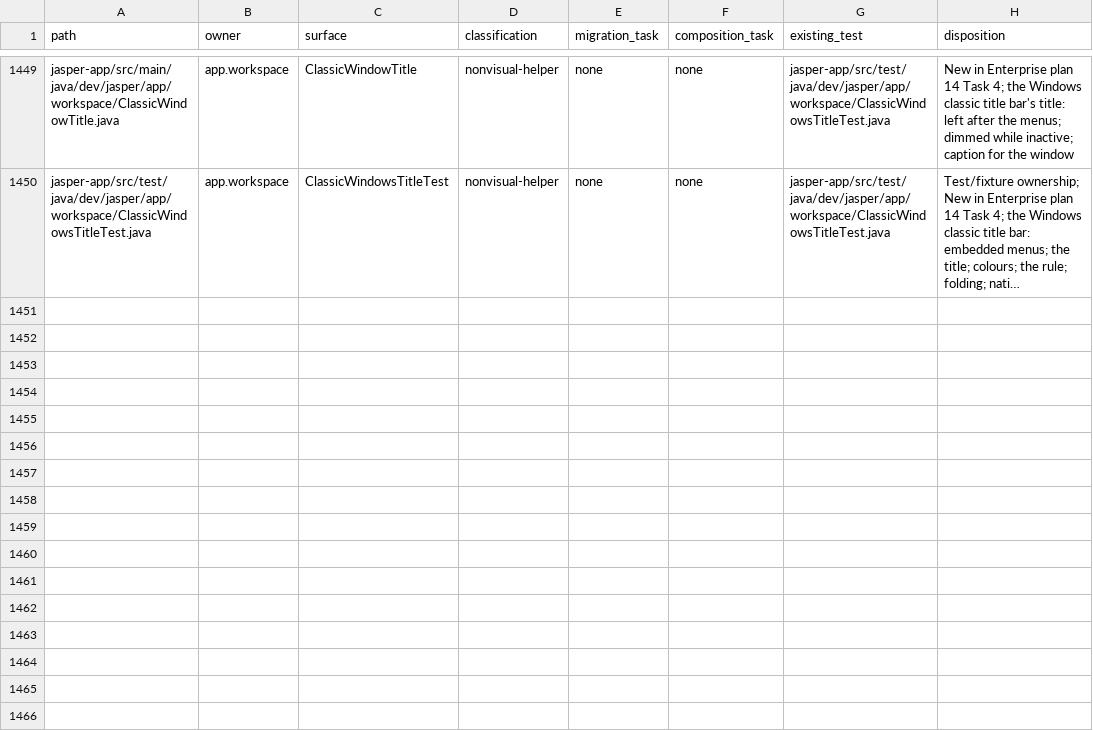
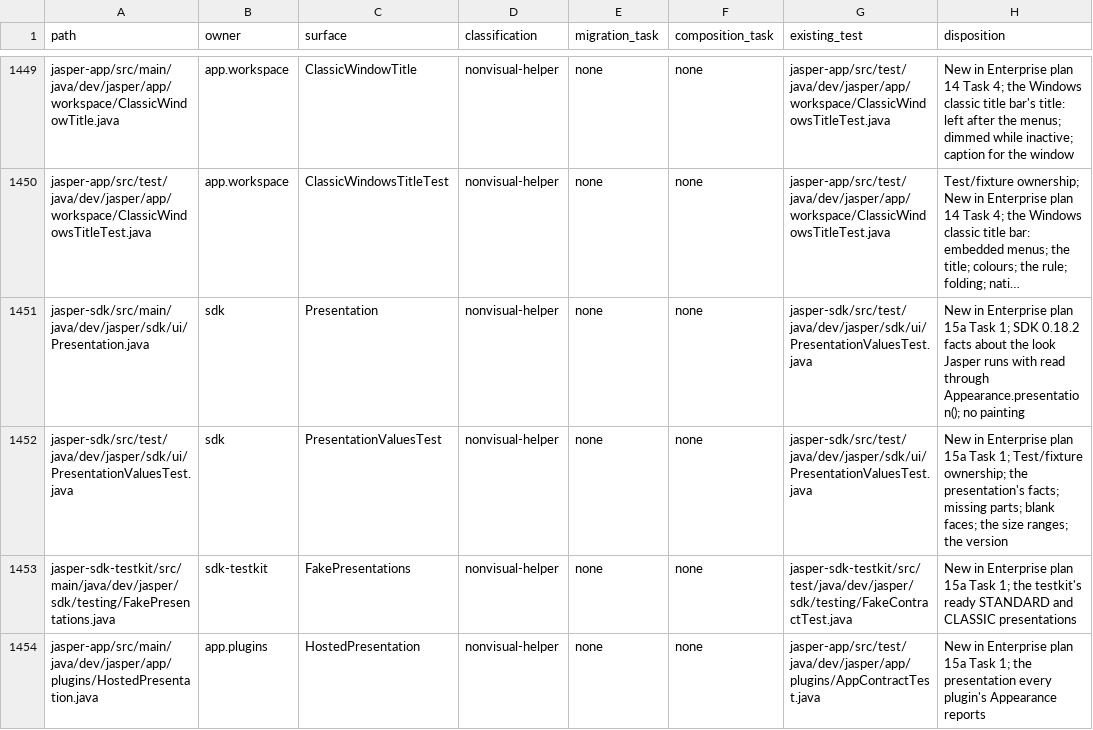
Before and after one commit to an0nn30/Jasper, a CSV file: docs/design/theme-engine/migration.csv, drawn as a sheet; only a part is shown, gaps mark what is left out; long unchanged cells end in …; the diff names each change by its address in the sheet, - before the commit and + after, or states it on an @@ line.

```diff
--- a/docs/design/theme-engine/migration.csv
+++ b/docs/design/theme-engine/migration.csv
+row 1451: jasper-sdk/src/main/java/dev/jasper/sdk/ui/Presentation.java | sdk | Presentation | nonvisual-helper | none | none | jasper-sdk/src/test/java/dev/jasper/sdk/ui/PresentationValuesTest.java | New in Enterprise plan 15a Task 1; SDK 0.18.2 facts about the look Jasper runs with read through Appearance.presentation(); no painting
+row 1452: jasper-sdk/src/test/java/dev/jasper/sdk/ui/PresentationValuesTest.java | sdk | PresentationValuesTest | nonvisual-helper | none | none | jasper-sdk/src/test/java/dev/jasper/sdk/ui/PresentationValuesTest.java | New in Enterprise plan 15a Task 1; Test/fixture ownership; the presentation's facts; missing parts; blank faces; the size ranges; the version
+row 1453: jasper-sdk-testkit/src/main/java/dev/jasper/sdk/testing/FakePresentations.java | sdk-testkit | FakePresentations | nonvisual-helper | none | none | jasper-sdk-testkit/src/test/java/dev/jasper/sdk/testing/FakeContractTest.java | New in Enterprise plan 15a Task 1; the testkit's ready STANDARD and CLASSIC presentations
+row 1454: jasper-app/src/main/java/dev/jasper/app/plugins/HostedPresentation.java | app.plugins | HostedPresentation | nonvisual-helper | none | none | jasper-app/src/test/java/dev/jasper/app/plugins/AppContractTest.java | New in Enterprise plan 15a Task 1; the presentation every plugin's Appearance reports
```
Also changed, not shown: 25 other files.
